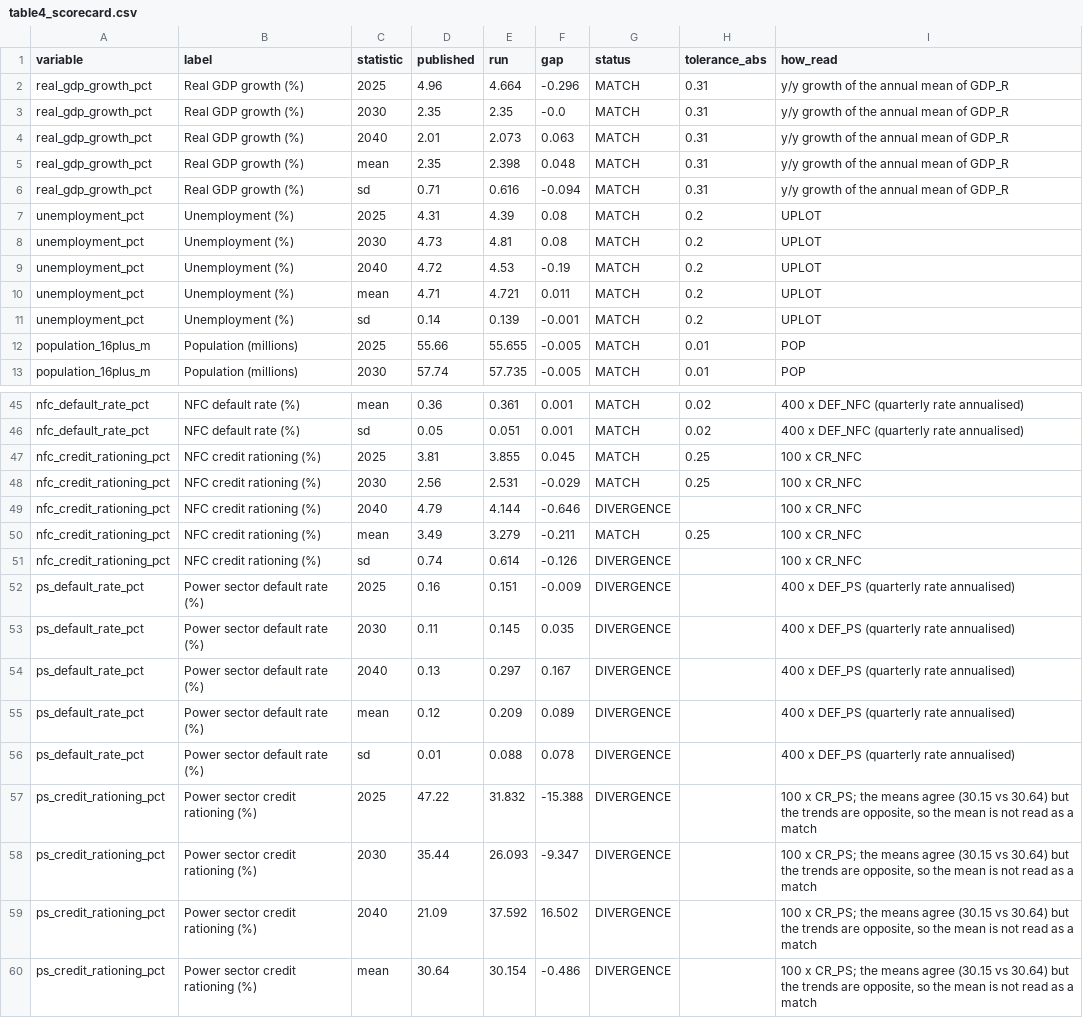
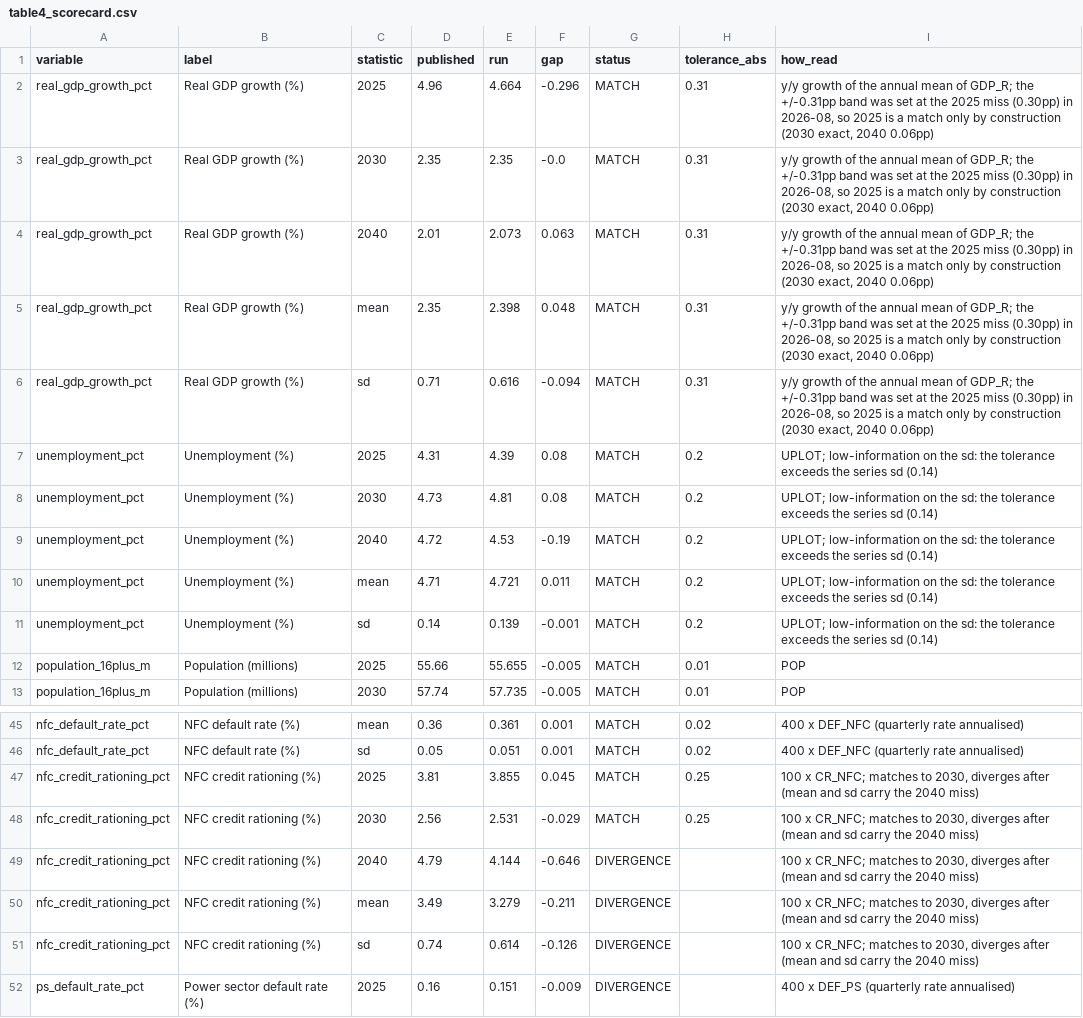
Before and after one commit to PolicyEngine/define-uk-model, a CSV file: validation/table4_scorecard.csv, drawn as a sheet; only a part is shown, gaps mark what is left out; the shorter side is filled out with more unchanged rows.

```diff
--- a/validation/table4_scorecard.csv
+++ b/validation/table4_scorecard.csv
@@ -1,12 +1,12 @@
 variable,label,statistic,published,run,gap,status,tolerance_abs,how_read
-real_gdp_growth_pct,Real GDP growth (%),2025,4.96,4.664,-0.296,MATCH,0.31,y/y growth of the annual mean of GDP_R
-real_gdp_growth_pct,Real GDP growth (%),2030,2.35,2.35,-0.0,MATCH,0.31,y/y growth of the annual mean of GDP_R
-real_gdp_growth_pct,Real GDP growth (%),2040,2.01,2.073,0.063,MATCH,0.31,y/y growth of the annual mean of GDP_R
-real_gdp_growth_pct,Real GDP growth (%),mean,2.35,2.398,0.048,MATCH,0.31,y/y growth of the annual mean of GDP_R
-real_gdp_growth_pct,Real GDP growth (%),sd,0.71,0.616,-0.094,MATCH,0.31,y/y growth of the annual mean of GDP_R
-unemployment_pct,Unemployment (%),2025,4.31,4.39,0.08,MATCH,0.2,UPLOT
-unemployment_pct,Unemployment (%),2030,4.73,4.81,0.08,MATCH,0.2,UPLOT
-unemployment_pct,Unemployment (%),2040,4.72,4.53,-0.19,MATCH,0.2,UPLOT
-unemployment_pct,Unemployment (%),mean,4.71,4.721,0.011,MATCH,0.2,UPLOT
-unemployment_pct,Unemployment (%),sd,0.14,0.139,-0.001,MATCH,0.2,UPLOT
+real_gdp_growth_pct,Real GDP growth (%),2025,4.96,4.664,-0.296,MATCH,0.31,"y/y growth of the annual mean of GDP_R; the +/-0.31pp band was set at the 2025 miss (0.30pp) in 2026-08, so 2025 is a match only by construction (2030 exact, 2040 0.06pp)"
+real_gdp_growth_pct,Real GDP growth (%),2030,2.35,2.35,-0.0,MATCH,0.31,"y/y growth of the annual mean of GDP_R; the +/-0.31pp band was set at the 2025 miss (0.30pp) in 2026-08, so 2025 is a match only by construction (2030 exact, 2040 0.06pp)"
+real_gdp_growth_pct,Real GDP growth (%),2040,2.01,2.073,0.063,MATCH,0.31,"y/y growth of the annual mean of GDP_R; the +/-0.31pp band was set at the 2025 miss (0.30pp) in 2026-08, so 2025 is a match only by construction (2030 exact, 2040 0.06pp)"
+real_gdp_growth_pct,Real GDP growth (%),mean,2.35,2.398,0.048,MATCH,0.31,"y/y growth of the annual mean of GDP_R; the +/-0.31pp band was set at the 2025 miss (0.30pp) in 2026-08, so 2025 is a match only by construction (2030 exact, 2040 0.06pp)"
+real_gdp_growth_pct,Real GDP growth (%),sd,0.71,0.616,-0.094,MATCH,0.31,"y/y growth of the annual mean of GDP_R; the +/-0.31pp band was set at the 2025 miss (0.30pp) in 2026-08, so 2025 is a match only by construction (2030 exact, 2040 0.06pp)"
+unemployment_pct,Unemployment (%),2025,4.31,4.39,0.08,MATCH,0.2,UPLOT; low-information on the sd: the tolerance exceeds the series sd (0.14)
+unemployment_pct,Unemployment (%),2030,4.73,4.81,0.08,MATCH,0.2,UPLOT; low-information on the sd: the tolerance exceeds the series sd (0.14)
+unemployment_pct,Unemployment (%),2040,4.72,4.53,-0.19,MATCH,0.2,UPLOT; low-information on the sd: the tolerance exceeds the series sd (0.14)
+unemployment_pct,Unemployment (%),mean,4.71,4.721,0.011,MATCH,0.2,UPLOT; low-information on the sd: the tolerance exceeds the series sd (0.14)
+unemployment_pct,Unemployment (%),sd,0.14,0.139,-0.001,MATCH,0.2,UPLOT; low-information on the sd: the tolerance exceeds the series sd (0.14)
 population_16plus_m,Population (millions),2025,55.66,55.655,-0.005,MATCH,0.01,POP
@@ -46,7 +46,7 @@ nfc_default_rate_pct,NFC default rate (%),mean,0.36,0.361,0.001,MATCH,0.02,400 x
 nfc_default_rate_pct,NFC default rate (%),sd,0.05,0.051,0.001,MATCH,0.02,400 x DEF_NFC (quarterly rate annualised)
-nfc_credit_rationing_pct,NFC credit rationing (%),2025,3.81,3.855,0.045,MATCH,0.25,100 x CR_NFC
-nfc_credit_rationing_pct,NFC credit rationing (%),2030,2.56,2.531,-0.029,MATCH,0.25,100 x CR_NFC
-nfc_credit_rationing_pct,NFC credit rationing (%),2040,4.79,4.144,-0.646,DIVERGENCE,,100 x CR_NFC
-nfc_credit_rationing_pct,NFC credit rationing (%),mean,3.49,3.279,-0.211,MATCH,0.25,100 x CR_NFC
-nfc_credit_rationing_pct,NFC credit rationing (%),sd,0.74,0.614,-0.126,DIVERGENCE,,100 x CR_NFC
+nfc_credit_rationing_pct,NFC credit rationing (%),2025,3.81,3.855,0.045,MATCH,0.25,"100 x CR_NFC; matches to 2030, diverges after (mean and sd carry the 2040 miss)"
+nfc_credit_rationing_pct,NFC credit rationing (%),2030,2.56,2.531,-0.029,MATCH,0.25,"100 x CR_NFC; matches to 2030, diverges after (mean and sd carry the 2040 miss)"
+nfc_credit_rationing_pct,NFC credit rationing (%),2040,4.79,4.144,-0.646,DIVERGENCE,,"100 x CR_NFC; matches to 2030, diverges after (mean and sd carry the 2040 miss)"
+nfc_credit_rationing_pct,NFC credit rationing (%),mean,3.49,3.279,-0.211,DIVERGENCE,,"100 x CR_NFC; matches to 2030, diverges after (mean and sd carry the 2040 miss)"
+nfc_credit_rationing_pct,NFC credit rationing (%),sd,0.74,0.614,-0.126,DIVERGENCE,,"100 x CR_NFC; matches to 2030, diverges after (mean and sd carry the 2040 miss)"
 ps_default_rate_pct,Power sector default rate (%),2025,0.16,0.151,-0.009,DIVERGENCE,,400 x DEF_PS (quarterly rate annualised)
```
Also changed, not shown: 5 other files.
